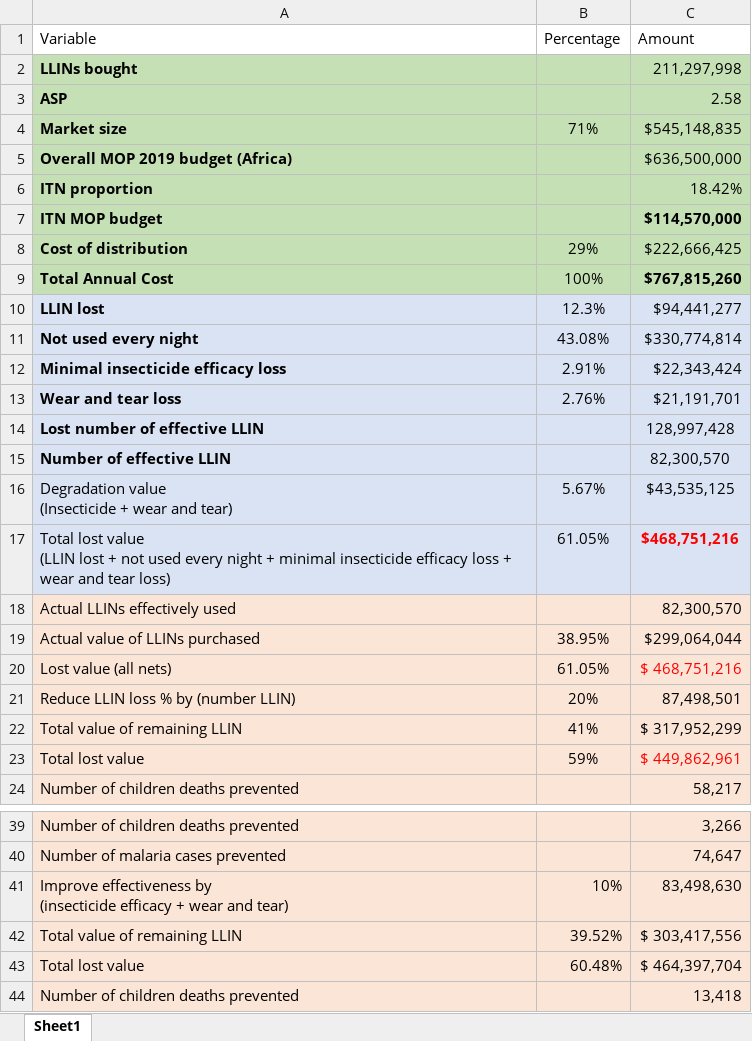
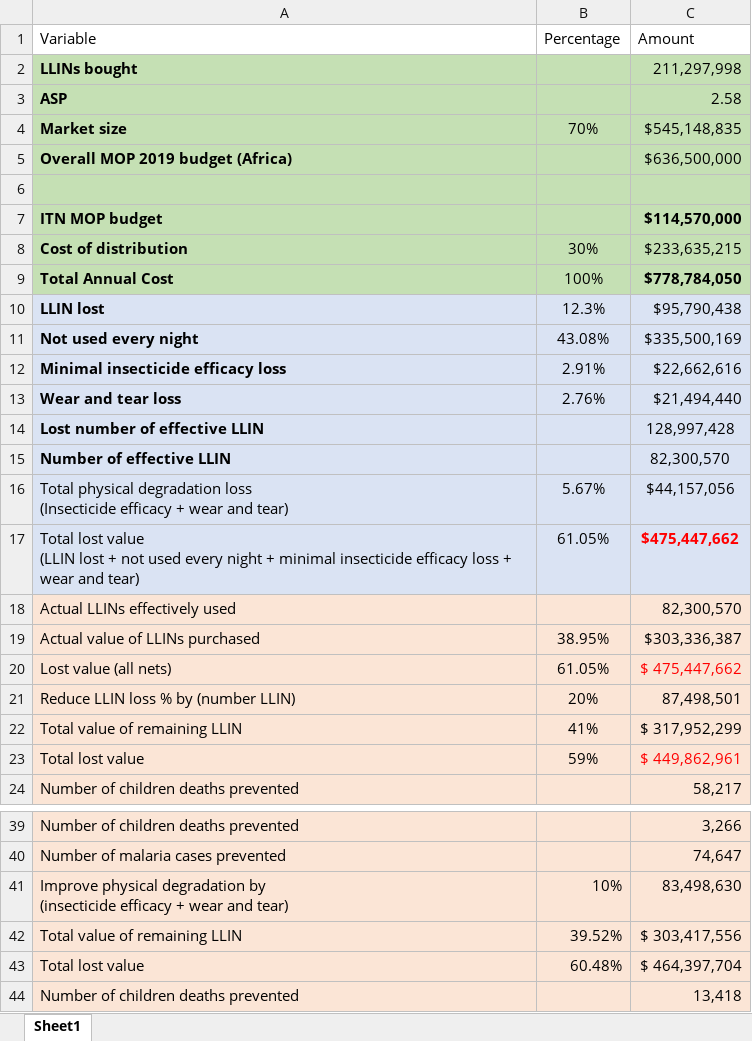
Before and after one commit to inesguardans/Vestergaard, an Excel workbook: B_plan_data.xlsx, sheet Sheet1, drawn as a sheet; only a part is shown, gaps mark what is left out; values as stored, in another font and other column widths than the file's, no borders; removed rows and columns are numbered as before the commit, all else as after; ↵ is a line break in a cell; the diff names each change by its address in the sheet, - before the commit and + after, or states it on an @@ line.

```diff
--- a/B_plan_data.xlsx (sheet Sheet1)
+++ b/B_plan_data.xlsx (sheet Sheet1)
-B4 (Percentage): 71%
+B4 (Percentage): 70%
-row 6: ITN proportion |  | 18.42%
+row 6: (empty)
-row 8: Cost of distribution | 29% | $222,666,425
+row 8: Cost of distribution | 30% | $233,635,215
-C9 (Amount): $767,815,260
+C9 (Amount): $778,784,050
-C10 (Amount): $94,441,277
+C10 (Amount): $95,790,438
-C11 (Amount): $330,774,814
+C11 (Amount): $335,500,169
-C12 (Amount): $22,343,424
+C12 (Amount): $22,662,616
-C13 (Amount): $21,191,701
+C13 (Amount): $21,494,440
-row 16: Degradation value ↵ (Insecticide + wear and tear) | 5.67% | $43,535,125
+row 16: Total physical degradation loss ↵ (Insecticide efficacy + wear and tear) | 5.67% | $44,157,056
-A17 (Variable): …wear and tear loss)
+A17 (Variable): …wear and tear)
-C17 (Amount): $468,751,216
+C17 (Amount): $475,447,662
-C19 (Amount): $299,064,044
+C19 (Amount): $303,336,387
-C20 (Amount): $ 468,751,216
+C20 (Amount): $ 475,447,662
-A41 (Variable): Improve effectiveness by ↵ (insecticide…
+A41 (Variable): Improve physical degradation by ↵ (insecticide…
```
Also changed, not shown: 2 other files.
